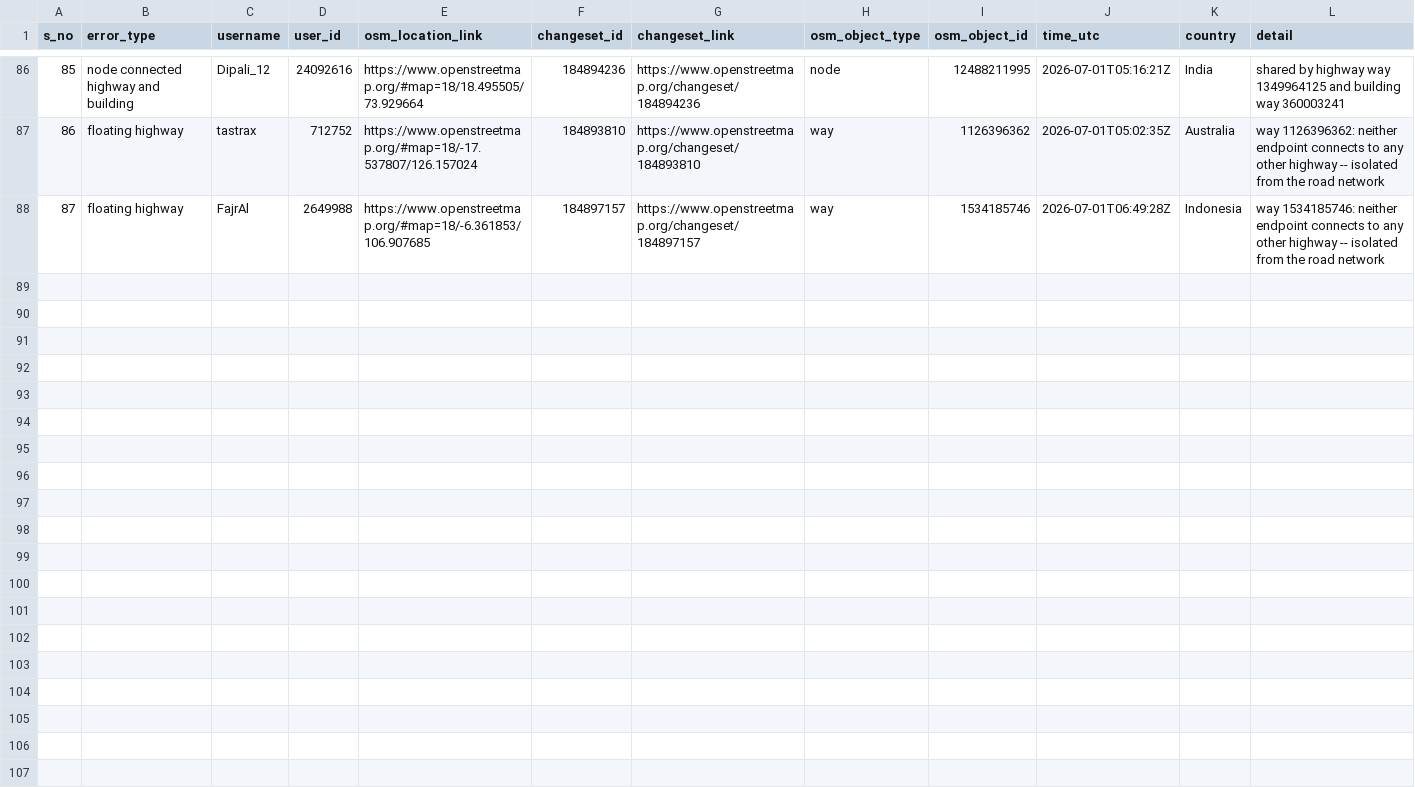
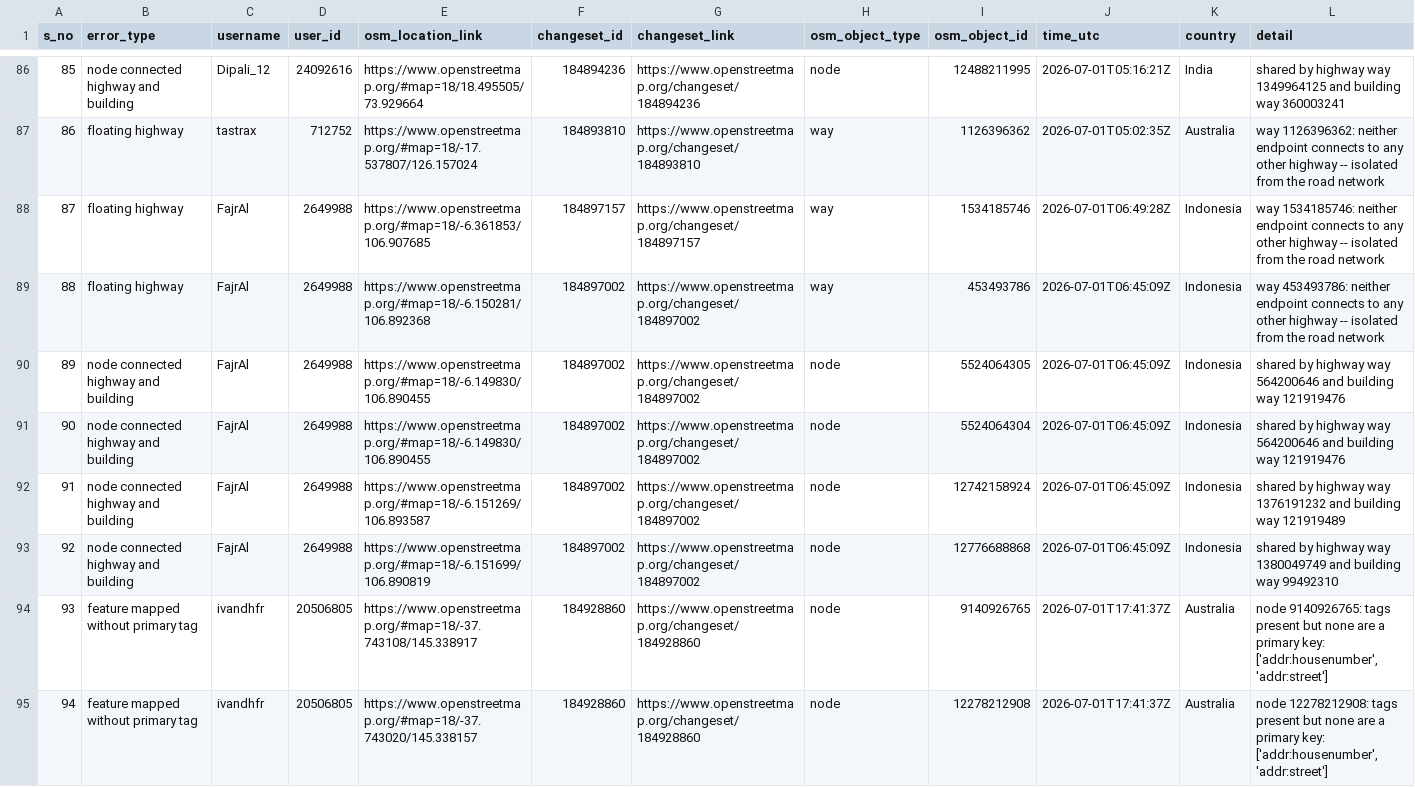
Before and after one commit to KingVik-Planet/OSM_QC_MapCupAPAC2026, a CSV file: data/quality_check_1.csv, drawn as a sheet; only a part is shown, gaps mark what is left out.

```diff
--- a/data/quality_check_1.csv
+++ b/data/quality_check_1.csv
@@ -88 +88,8 @@ s_no,error_type,username,user_id,osm_location_link,changeset_id,changeset_link,o
 87,floating highway,FajrAl,2649988,https://www.openstreetmap.org/#map=18/-6.361853/106.907685,184897157,https://www.openstreetmap.org/changeset/184897157,way,1534185746,2026-07-01T06:49:28Z,Indonesia,way 1534185746: neither endpoint connects to any other highway -- isolated from the road network
+88,floating highway,FajrAl,2649988,https://www.openstreetmap.org/#map=18/-6.150281/106.892368,184897002,https://www.openstreetmap.org/changeset/184897002,way,453493786,2026-07-01T06:45:09Z,Indonesia,way 453493786: neither endpoint connects to any other highway -- isolated from the road network
+89,node connected highway and building,FajrAl,2649988,https://www.openstreetmap.org/#map=18/-6.149830/106.890455,184897002,https://www.openstreetmap.org/changeset/184897002,node,5524064305,2026-07-01T06:45:09Z,Indonesia,shared by highway way 564200646 and building way 121919476
+90,node connected highway and building,FajrAl,2649988,https://www.openstreetmap.org/#map=18/-6.149830/106.890455,184897002,https://www.openstreetmap.org/changeset/184897002,node,5524064304,2026-07-01T06:45:09Z,Indonesia,shared by highway way 564200646 and building way 121919476
+91,node connected highway and building,FajrAl,2649988,https://www.openstreetmap.org/#map=18/-6.151269/106.893587,184897002,https://www.openstreetmap.org/changeset/184897002,node,12742158924,2026-07-01T06:45:09Z,Indonesia,shared by highway way 1376191232 and building way 121919489
+92,node connected highway and building,FajrAl,2649988,https://www.openstreetmap.org/#map=18/-6.151699/106.890819,184897002,https://www.openstreetmap.org/changeset/184897002,node,12776688868,2026-07-01T06:45:09Z,Indonesia,shared by highway way 1380049749 and building way 99492310
+93,feature mapped without primary tag,ivandhfr,20506805,https://www.openstreetmap.org/#map=18/-37.743108/145.338917,184928860,https://www.openstreetmap.org/changeset/184928860,node,9140926765,2026-07-01T17:41:37Z,Australia,"node 9140926765: tags present but none are a primary key: ['addr:housenumber', 'addr:street']"
+94,feature mapped without primary tag,ivandhfr,20506805,https://www.openstreetmap.org/#map=18/-37.743020/145.338157,184928860,https://www.openstreetmap.org/changeset/184928860,node,12278212908,2026-07-01T17:41:37Z,Australia,"node 12278212908: tags present but none are a primary key: ['addr:housenumber', 'addr:street']"
```
Also changed, not shown: 3 other files.
